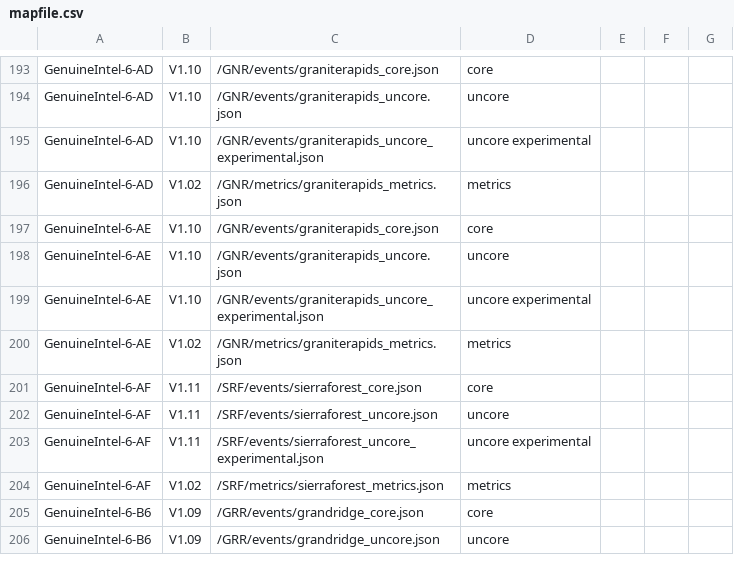
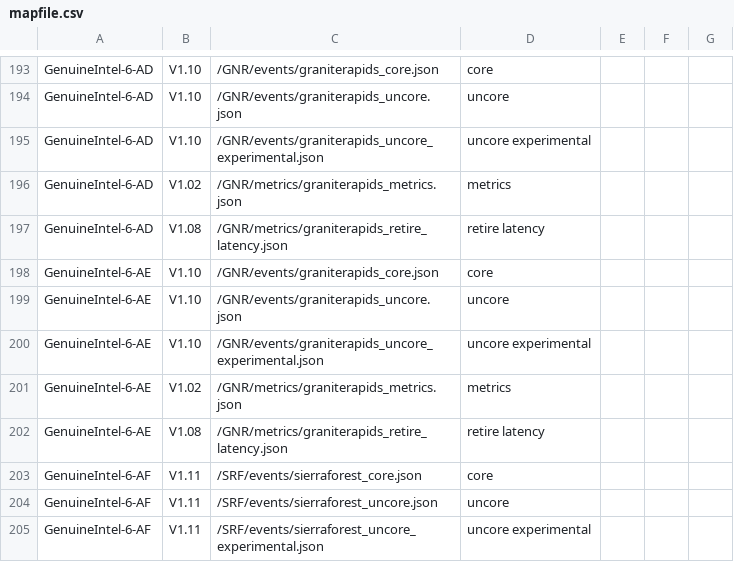
Before and after one commit to intel/perfmon, a CSV file: mapfile.csv, drawn as a sheet; only a part is shown, gaps mark what is left out; the shorter side is filled out with more unchanged rows.

Commit message:
GNR: Bring back mapfile 'retire latency' rows
The rows were inadvertently removed in commit 76c6d2c ("ADL: Release
v1.30 event files"). Bring back and update the version to 1.08 where
they were last updated.

```diff
--- a/mapfile.csv
+++ b/mapfile.csv
@@ -196,2 +196,3 @@ GenuineIntel-6-AD,V1.10,/GNR/events/graniterapids_uncore_experimental.json,uncor
 GenuineIntel-6-AD,V1.02,/GNR/metrics/graniterapids_metrics.json,metrics,,,
+GenuineIntel-6-AD,V1.08,/GNR/metrics/graniterapids_retire_latency.json,retire latency,,,
 GenuineIntel-6-AE,V1.10,/GNR/events/graniterapids_core.json,core,,,
@@ -200,2 +201,3 @@ GenuineIntel-6-AE,V1.10,/GNR/events/graniterapids_uncore_experimental.json,uncor
 GenuineIntel-6-AE,V1.02,/GNR/metrics/graniterapids_metrics.json,metrics,,,
+GenuineIntel-6-AE,V1.08,/GNR/metrics/graniterapids_retire_latency.json,retire latency,,,
 GenuineIntel-6-AF,V1.11,/SRF/events/sierraforest_core.json,core,,,
```
